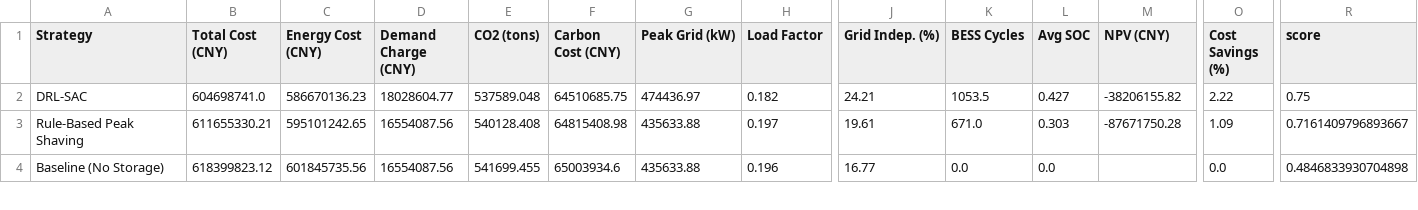
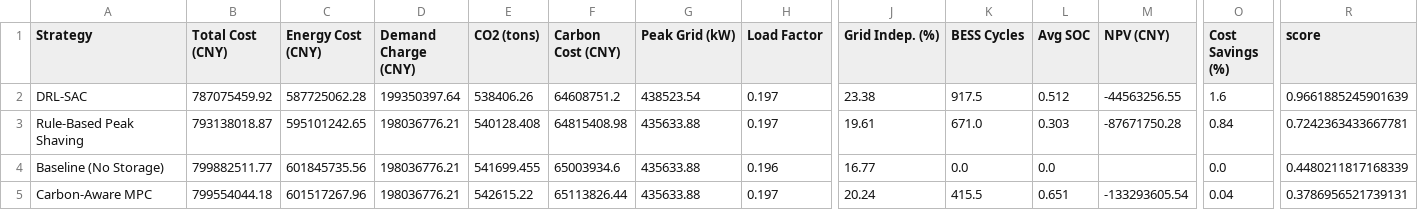
Before and after one commit to EthanScomoton/pcj, a CSV file: Full_Model/outputs/strategy_ranked.csv, drawn as a sheet; only a part is shown, gaps mark what is left out; rows hold the shown columns only; the diff covers the shown part only; the diff names each change by its address in the sheet, - before the commit and + after, or states it on an @@ line.

```diff
--- a/Full_Model/outputs/strategy_ranked.csv
+++ b/Full_Model/outputs/strategy_ranked.csv
-B2 (Total Cost (CNY)): 604698741.0
+B2 (Total Cost (CNY)): 787075459.92
-C2 (Energy Cost (CNY)): 586670136.23
+C2 (Energy Cost (CNY)): 587725062.28
-D2 (Demand Charge (CNY)): 18028604.77
+D2 (Demand Charge (CNY)): 199350397.64
-E2 (CO2 (tons)): 537589.048
+E2 (CO2 (tons)): 538406.26
-F2 (Carbon Cost (CNY)): 64510685.75
+F2 (Carbon Cost (CNY)): 64608751.2
-G2 (Peak Grid (kW)): 474436.97
+G2 (Peak Grid (kW)): 438523.54
-H2 (Load Factor): 0.182
+H2 (Load Factor): 0.197
-J2 (Grid Indep. (%)): 24.21
+J2 (Grid Indep. (%)): 23.38
-K2 (BESS Cycles): 1053.5
+K2 (BESS Cycles): 917.5
-L2 (Avg SOC): 0.427
+L2 (Avg SOC): 0.512
-M2 (NPV (CNY)): -38206155.82
+M2 (NPV (CNY)): -44563256.55
-O2 (Cost Savings (%)): 2.22
+O2 (Cost Savings (%)): 1.6
-R2 (score): 0.75
+R2 (score): 0.9661885245901639
-B3 (Total Cost (CNY)): 611655330.21
+B3 (Total Cost (CNY)): 793138018.87
-D3:D4 (Demand Charge (CNY)): 16554087.56
+D3:D4 (Demand Charge (CNY)): 198036776.21
-O3 (Cost Savings (%)): 1.09
+O3 (Cost Savings (%)): 0.84
-R3 (score): 0.7161409796893667
+R3 (score): 0.7242363433667781
-B4 (Total Cost (CNY)): 618399823.12
+B4 (Total Cost (CNY)): 799882511.77
-R4 (score): 0.4846833930704898
+R4 (score): 0.4480211817168339
+row 5: Carbon-Aware MPC | 799554044.18 | 601517267.96 | 198036776.21 | 542615.22 | 65113826.44 | 435633.88 | 0.197 | 20.24 | 415.5 | 0.651 | -133293605.54 | 0.04 | 0.3786956521739131
```
Also changed, not shown: 1 removed row and 48 edited cells elsewhere in this file, Full_Model/outputs/experiments/exp03_noise_raw_trials.csv, Full_Model/outputs/pareto_front.csv, 55 other files.
